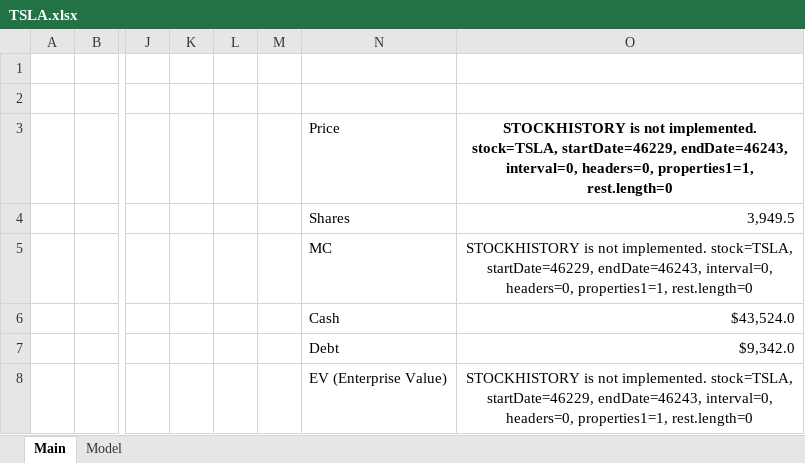
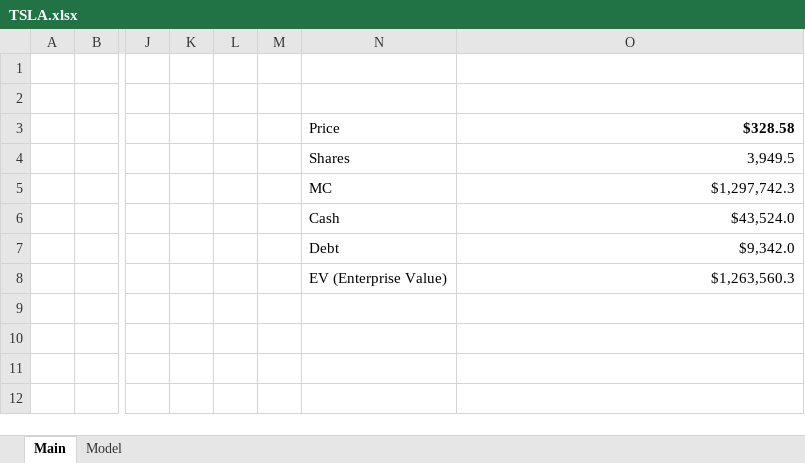
Before and after one commit to robinzerr/FinModels, an Excel workbook: TSLA.xlsx, sheet Main, drawn as a sheet; only a part is shown, gaps mark what is left out; values as stored, in another font and other column widths than the file's, no borders; the diff names each change by its address in the sheet, - before the commit and + after, or states it on an @@ line.

```diff
--- a/TSLA.xlsx (sheet Main)
+++ b/TSLA.xlsx (sheet Main)
-O3: STOCKHISTORY is not implemented. stock=TSLA, startDate=46229, endDate=46243, interval=0, headers=0, properties1=1, rest.length=0
+O3: $328.58
-O3 alignment: center
+O3 alignment: right
-O5: STOCKHISTORY is not implemented. stock=TSLA, startDate=46229, endDate=46243, interval=0, headers=0, properties1=1, rest.length=0
+O5: $1,297,742.3
-O5 alignment: center
+O5 alignment: right
-O8: STOCKHISTORY is not implemented. stock=TSLA, startDate=46229, endDate=46243, interval=0, headers=0, properties1=1, rest.length=0
+O8: $1,263,560.3
-O8 alignment: center
+O8 alignment: right
```
Also changed, not shown: sheet Model, charts or pictures.
